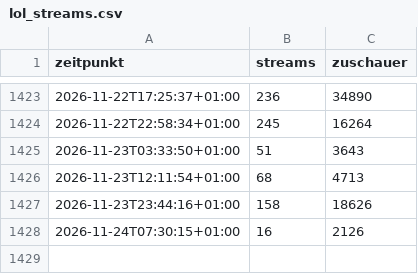
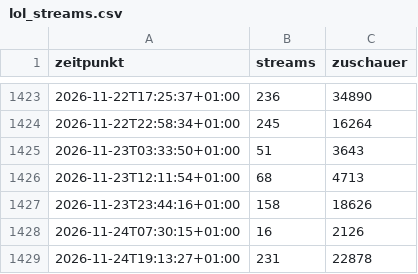
Before and after one commit to MartinM02/twitch-statistik, a CSV file: lol_streams.csv, drawn as a sheet; only a part is shown, gaps mark what is left out; the diff names each change by its address in the sheet, - before the commit and + after, or states it on an @@ line.

```diff
--- a/lol_streams.csv
+++ b/lol_streams.csv
+row 1429: 2026-11-24T19:13:27+01:00 | 231 | 22878
```
Also changed, not shown: 1 other file.
